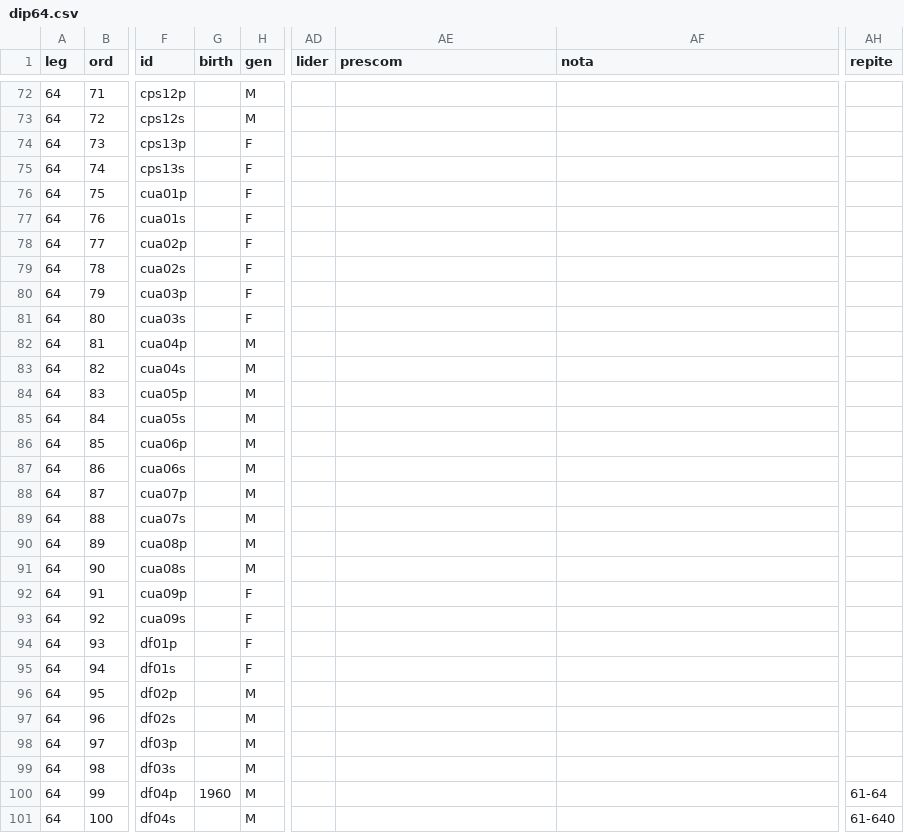
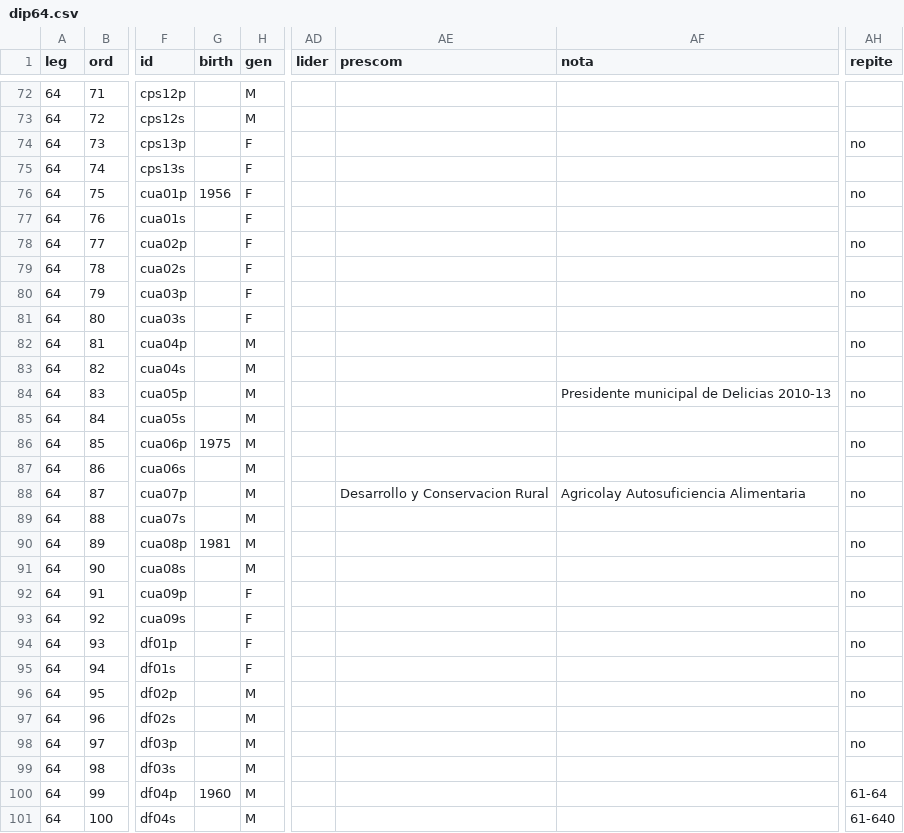
Before and after one commit to emagar/dipMex, a CSV file: data/diputados/dip64.csv, drawn as a sheet; only a part is shown, gaps mark what is left out; the diff covers the shown part only; the diff names each change by its address in the sheet, - before the commit and + after, or states it on an @@ line.

```diff
--- a/data/diputados/dip64.csv
+++ b/data/diputados/dip64.csv
-AH74 (repite): (empty)
+AH74 (repite): no
-G76 (birth): (empty)
+G76 (birth): 1956
-AH76 (repite): (empty)
+AH76 (repite): no
-AH78 (repite): (empty)
+AH78 (repite): no
-AH80 (repite): (empty)
+AH80 (repite): no
-AH82 (repite): (empty)
+AH82 (repite): no
-AF84 (nota): (empty)
+AF84 (nota): Presidente municipal de Delicias 2010-13
-AH84 (repite): (empty)
+AH84 (repite): no
-G86 (birth): (empty)
+G86 (birth): 1975
-AH86 (repite): (empty)
+AH86 (repite): no
-AE88 (prescom): (empty)
+AE88 (prescom): Desarrollo y Conservacion Rural
-AF88 (nota): (empty)
+AF88 (nota): Agricolay Autosuficiencia Alimentaria
-AH88 (repite): (empty)
+AH88 (repite): no
-G90 (birth): (empty)
+G90 (birth): 1981
-AH90 (repite): (empty)
+AH90 (repite): no
-AH92 (repite): (empty)
+AH92 (repite): no
-AH94 (repite): (empty)
+AH94 (repite): no
-AH96 (repite): (empty)
+AH96 (repite): no
-AH98 (repite): (empty)
+AH98 (repite): no
```
Also changed, not shown: 107 edited cells elsewhere in this file, data/diputados/dip57.csv.
